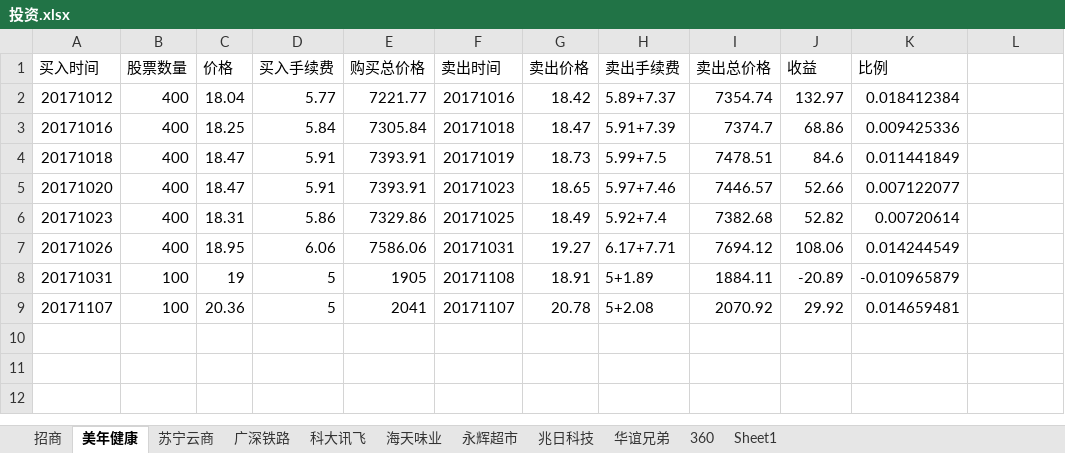
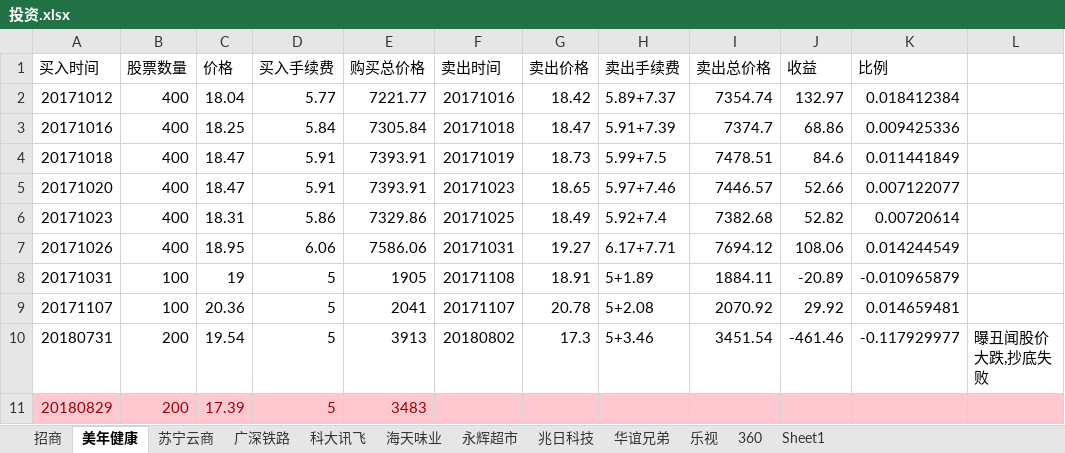
Before and after one commit to aixuebo/ReadFile, an Excel workbook: document/股票/投资.xlsx, sheet 美年健康, drawn as a sheet; values as stored, in another font and other column widths than the file's, no borders; the diff names each change by its address in the sheet, - before the commit and + after, or states it on an @@ line.

```diff
--- a/document/股票/投资.xlsx (sheet 美年健康)
+++ b/document/股票/投资.xlsx (sheet 美年健康)
+sheet tab: 乐视
+row 10: 20180731 | 200 | 19.54 | 5 | 3913 | 20180802 | 17.3 | 5+3.46 | 3451.54 | -461.46 | -0.117929977 | 曝丑闻股价大跌,抄底失败
+row 11: 20180829 | 200 | 17.39 | 5 | 3483
```
Also changed, not shown: sheet 招商, sheet 苏宁云商, sheet 科大讯飞, sheet 360, sheet 兆日科技, sheet 华谊兄弟, 2 more sheets, formulas that keep their value, document/股票/收入流水表.xlsx, document/股票/贷款还款计划.xlsx.
